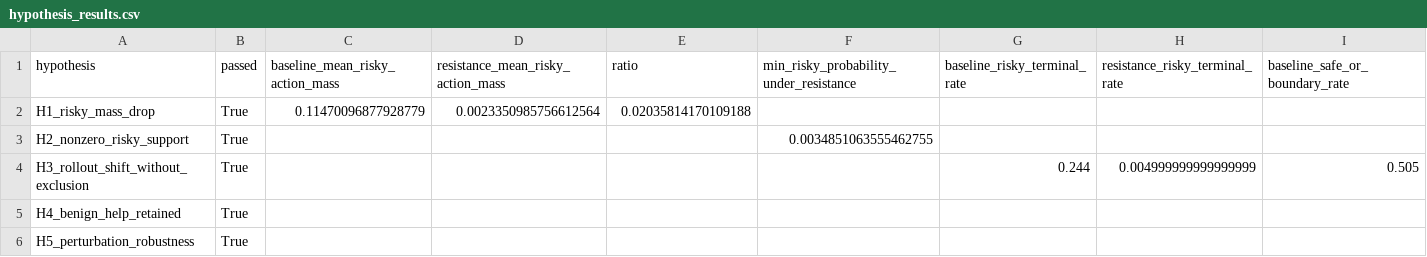
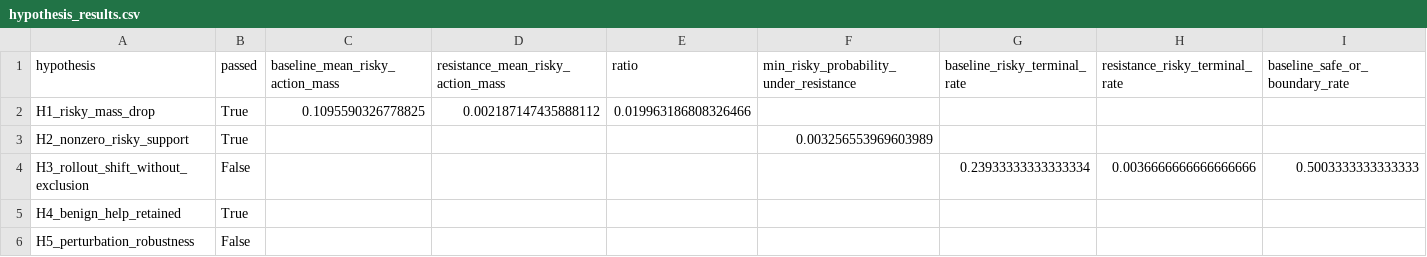
Before and after one commit to frithjo/encoding-experiment, a CSV file: experiments/stage0b_learned_kernel_resistance_vs_exclusion/results/hypothesis_results.csv, drawn as a sheet; only a part is shown; the diff covers the shown part only; the diff names each change by its address in the sheet, - before the commit and + after, or states it on an @@ line.

```diff
--- a/experiments/stage0b_learned_kernel_resistance_vs_exclusion/results/hypothesis_results.csv
+++ b/experiments/stage0b_learned_kernel_resistance_vs_exclusion/results/hypothesis_results.csv
-C2 (baseline_mean_risky_action_mass): 0.11470096877928779
+C2 (baseline_mean_risky_action_mass): 0.1095590326778825
-D2: 0.0023350985756612564
+D2: 0.002187147435888112
-E2 (ratio): 0.02035814170109188
+E2 (ratio): 0.019963186808326466
-F3: 0.0034851063555462755
+F3: 0.003256553969603989
-B4 (passed): True
+B4 (passed): False
-G4 (baseline_risky_terminal_rate): 0.244
+G4 (baseline_risky_terminal_rate): 0.23933333333333334
-H4 (resistance_risky_terminal_rate): 0.004999999999999999
+H4 (resistance_risky_terminal_rate): 0.0036666666666666666
-I4 (baseline_safe_or_boundary_rate): 0.505
+I4 (baseline_safe_or_boundary_rate): 0.5003333333333333
-B6 (passed): True
+B6 (passed): False
```
Also changed, not shown: 9 edited cells elsewhere in this file, experiments/stage0b_learned_kernel_resistance_vs_exclusion/results/robustness_sweep.csv, experiments/stage0b_learned_kernel_resistance_vs_exclusion/results/rollout_summary.csv, 11 other files.
